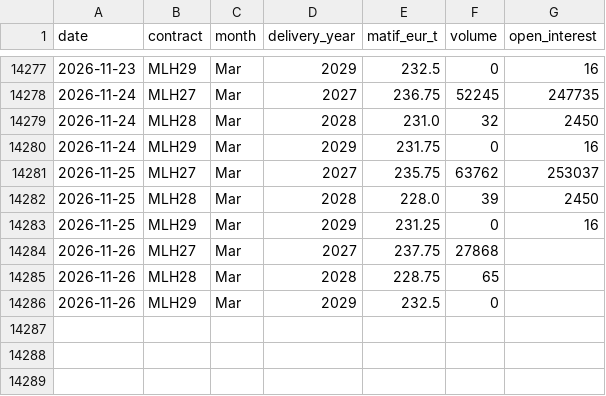
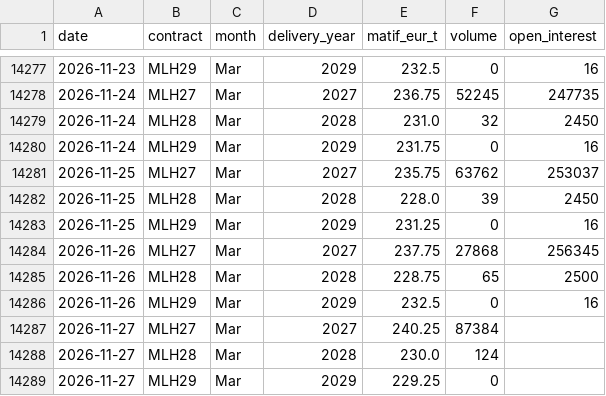
Before and after one commit to sorensenraphael-spec/dashboards, a CSV file: wheat/data/source/matif_march_contracts.csv, drawn as a sheet; only a part is shown, gaps mark what is left out.

```diff
--- a/wheat/data/source/matif_march_contracts.csv
+++ b/wheat/data/source/matif_march_contracts.csv
@@ -14283,4 +14283,7 @@ date,contract,month,delivery_year,matif_eur_t,volume,open_interest
 2026-11-25,MLH29,Mar,2029,231.25,0,16
-2026-11-26,MLH27,Mar,2027,237.75,27868,
-2026-11-26,MLH28,Mar,2028,228.75,65,
-2026-11-26,MLH29,Mar,2029,232.5,0,
+2026-11-26,MLH27,Mar,2027,237.75,27868,256345
+2026-11-26,MLH28,Mar,2028,228.75,65,2500
+2026-11-26,MLH29,Mar,2029,232.5,0,16
+2026-11-27,MLH27,Mar,2027,240.25,87384,
+2026-11-27,MLH28,Mar,2028,230.0,124,
+2026-11-27,MLH29,Mar,2029,229.25,0,
```
Also changed, not shown: wheat/data/source/eurusd_ecb.csv, wheat/data/source/matif_all_contracts.csv, 8 other files.
